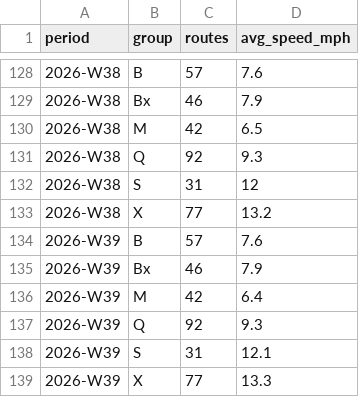
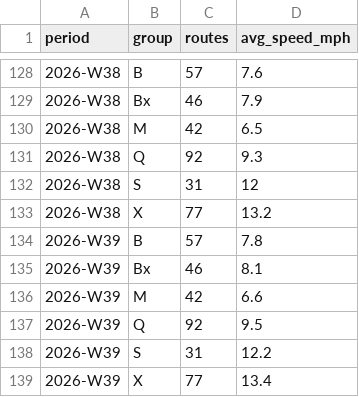
Before and after one commit to joshgreenman1973/experiments, a CSV file: nyc-bus-tracker/data/downloads/weekly-borough.csv, drawn as a sheet; only a part is shown, gaps mark what is left out.

```diff
--- a/nyc-bus-tracker/data/downloads/weekly-borough.csv
+++ b/nyc-bus-tracker/data/downloads/weekly-borough.csv
@@ -133,7 +133,7 @@ period,group,routes,avg_speed_mph
 2026-W38,X,77,13.2
-2026-W39,B,57,7.6
-2026-W39,Bx,46,7.9
-2026-W39,M,42,6.4
-2026-W39,Q,92,9.3
-2026-W39,S,31,12.1
-2026-W39,X,77,13.3
+2026-W39,B,57,7.8
+2026-W39,Bx,46,8.1
+2026-W39,M,42,6.6
+2026-W39,Q,92,9.5
+2026-W39,S,31,12.2
+2026-W39,X,77,13.4
```
Also changed, not shown: nyc-bus-tracker/data/downloads/weekly-routes.csv, nyc-bus-tracker/data/downloads/weekly-system.csv, 6 other files.
